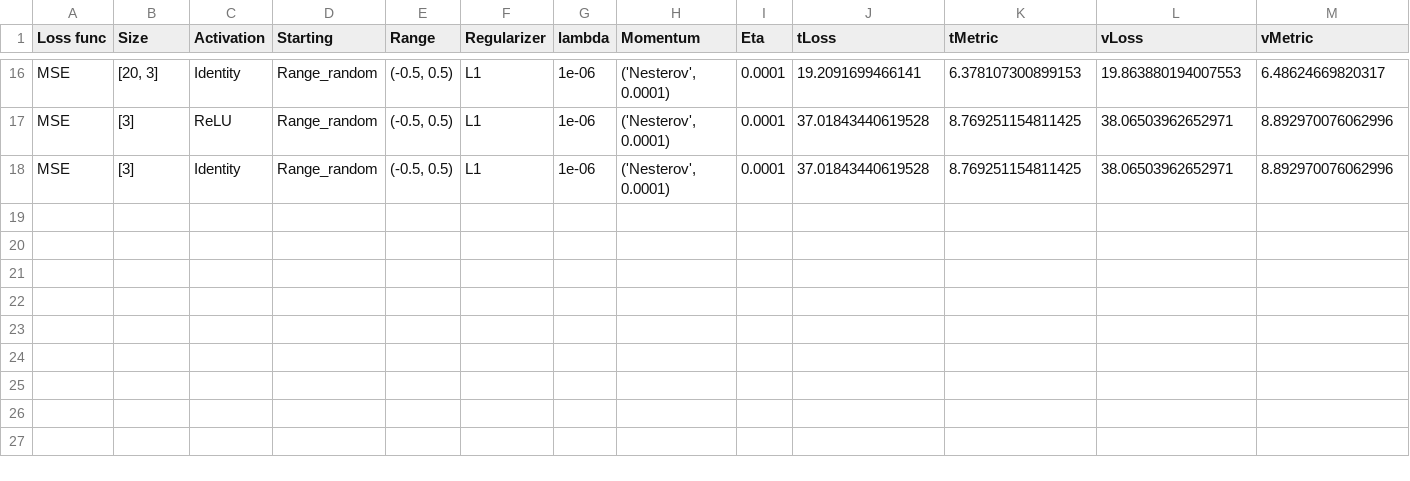
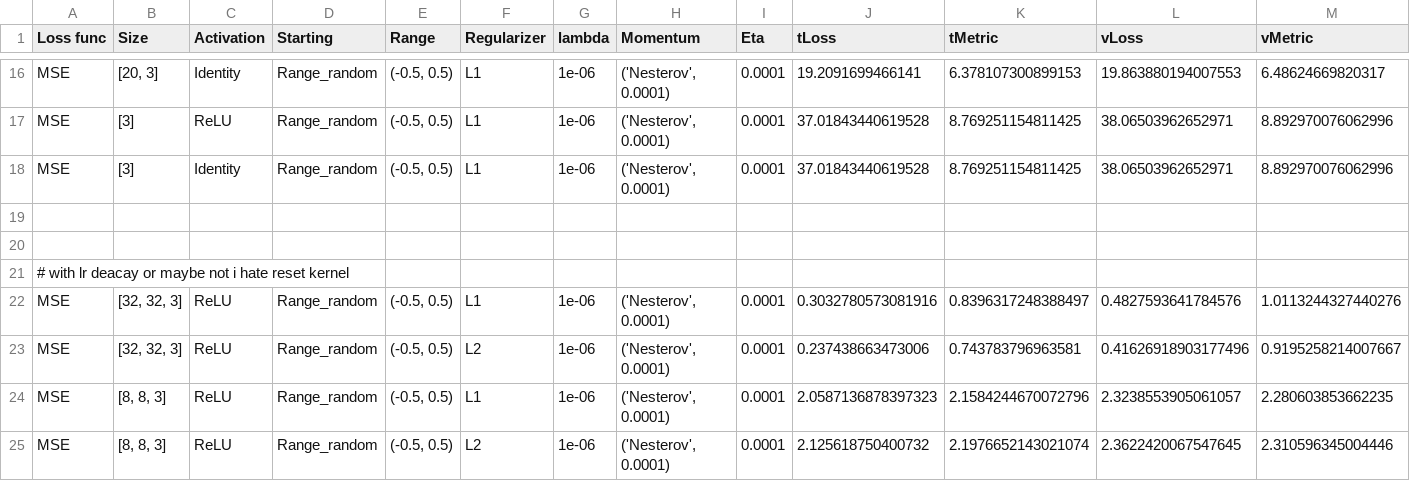
Before and after one commit to Slocon00/ML-project, a CSV file: statistics/test.csv, drawn as a sheet; only a part is shown, gaps mark what is left out; the diff names each change by its address in the sheet, - before the commit and + after, or states it on an @@ line.

Commit message:
fixed typo in lr decay

```diff
--- a/statistics/test.csv
+++ b/statistics/test.csv
+row 19: (empty)
+row 20: (empty)
+row 21: # with lr deacay or maybe not i hate reset kernel
+row 22: MSE | [32, 32, 3] | ReLU | Range_random | (-0.5, 0.5) | L1 | 1e-06 | ('Nesterov', 0.0001) | 0.0001 | 0.3032780573081916 | 0.8396317248388497 | 0.4827593641784576 | 1.0113244327440276
+row 23: MSE | [32, 32, 3] | ReLU | Range_random | (-0.5, 0.5) | L2 | 1e-06 | ('Nesterov', 0.0001) | 0.0001 | 0.237438663473006 | 0.743783796963581 | 0.41626918903177496 | 0.9195258214007667
+row 24: MSE | [8, 8, 3] | ReLU | Range_random | (-0.5, 0.5) | L1 | 1e-06 | ('Nesterov', 0.0001) | 0.0001 | 2.0587136878397323 | 2.1584244670072796 | 2.3238553905061057 | 2.280603853662235
+row 25: MSE | [8, 8, 3] | ReLU | Range_random | (-0.5, 0.5) | L2 | 1e-06 | ('Nesterov', 0.0001) | 0.0001 | 2.125618750400732 | 2.1976652143021074 | 2.3622420067547645 | 2.310596345004446
```
Also changed, not shown: 3 other files.
